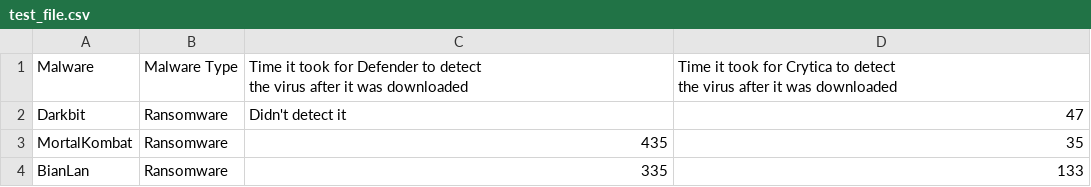
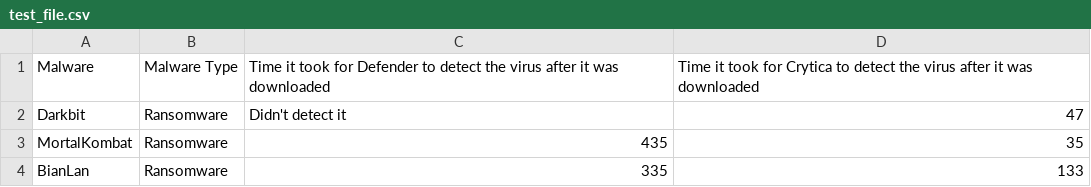
Before and after one commit to Cito-98/test123, a CSV file: test_file.csv, drawn as a sheet; only a part is shown.

Commit message:
Update test_file.csv

```diff
--- a/test_file.csv
+++ b/test_file.csv
@@ -1,4 +1,2 @@
-Malware,Malware Type,"Time it took for Defender to detect
-the virus after it was downloaded","Time it took for Crytica to detect
-the virus after it was downloaded"
+Malware,Malware Type,Time it took for Defender to detect the virus after it was downloaded,Time it took for Crytica to detect the virus after it was downloaded
 Darkbit,Ransomware,Didn't detect it,47
```
